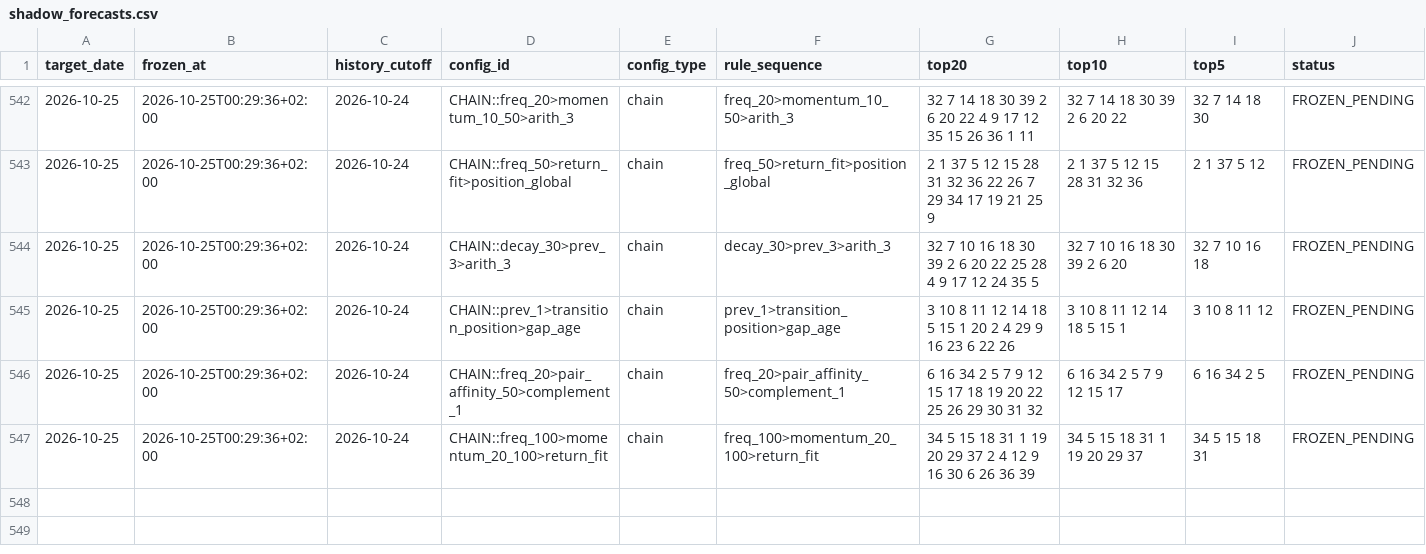
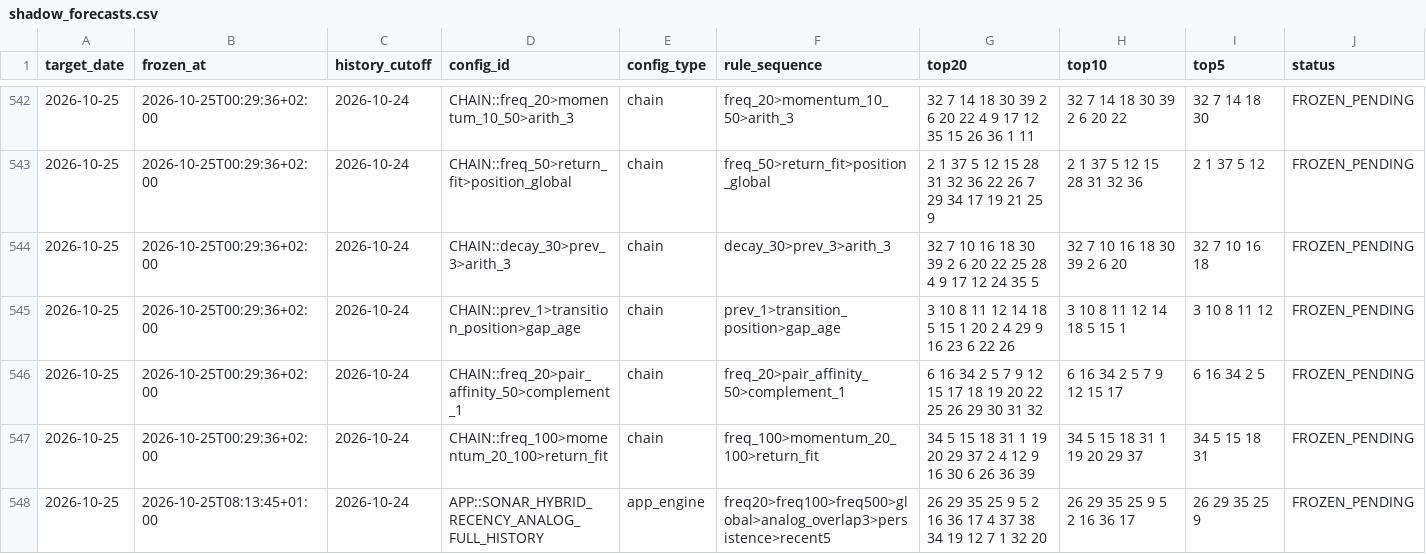
Before and after one commit to jamesnuvola/vincicasa-lab, a CSV file: reports/sequence_agent/shadow_forecasts.csv, drawn as a sheet; only a part is shown, gaps mark what is left out; rows hold the shown columns only; the diff names each change by its address in the sheet, - before the commit and + after, or states it on an @@ line.

Commit message:
Use full canonical history in active SONAR engine and freeze prospective shadow

```diff
--- a/reports/sequence_agent/shadow_forecasts.csv
+++ b/reports/sequence_agent/shadow_forecasts.csv
+row 548: 2026-10-25 | 2026-10-25T08:13:45+01:00 | 2026-10-24 | APP::SONAR_HYBRID_RECENCY_ANALOG_FULL_HISTORY | app_engine | freq20>freq100>freq500>global>analog_overlap3>persistence>recent5 | 26 29 35 25 9 5 2 16 36 17 4 37 38 34 19 12 7 1 32 20 | 26 29 35 25 9 5 2 16 36 17 | 26 29 35 25 9 | FROZEN_PENDING
```
Also changed, not shown: 4 other files.
